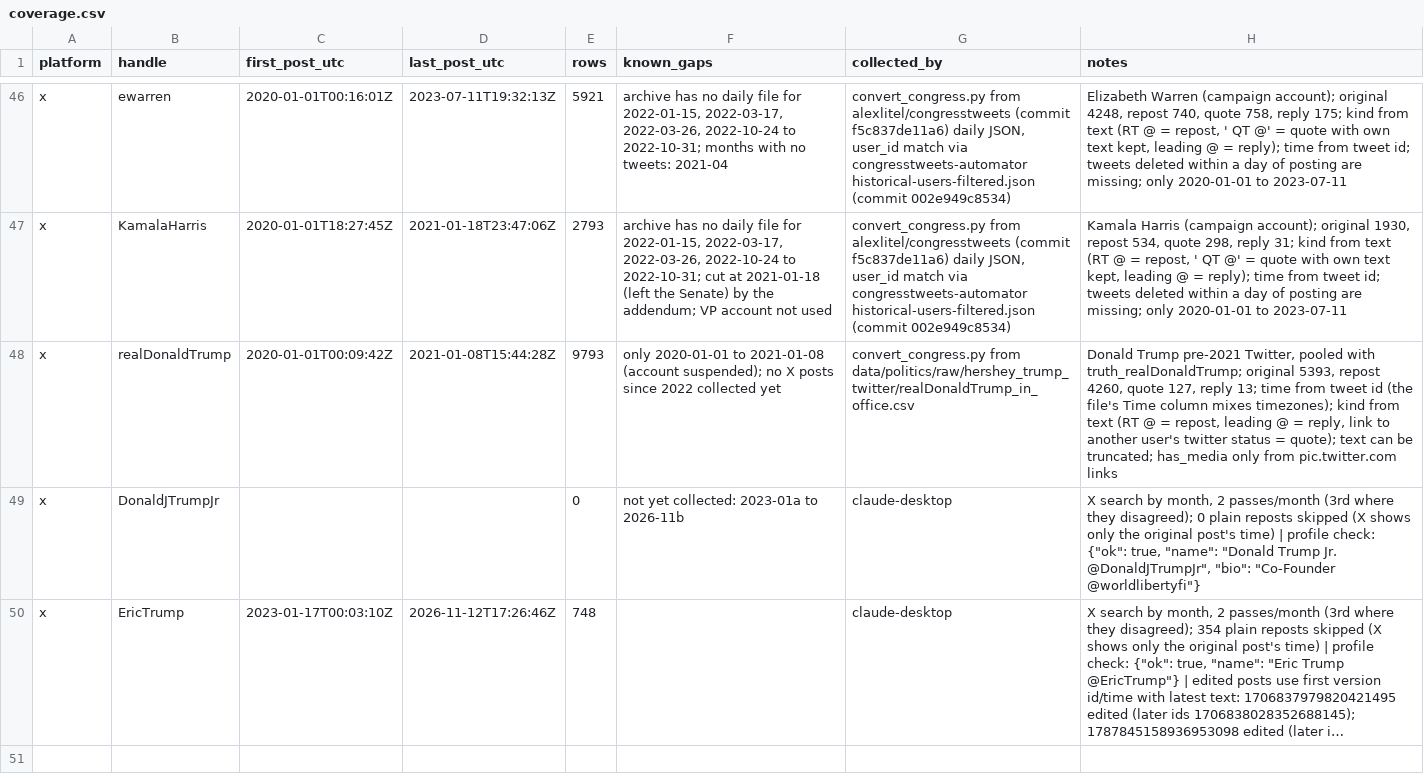
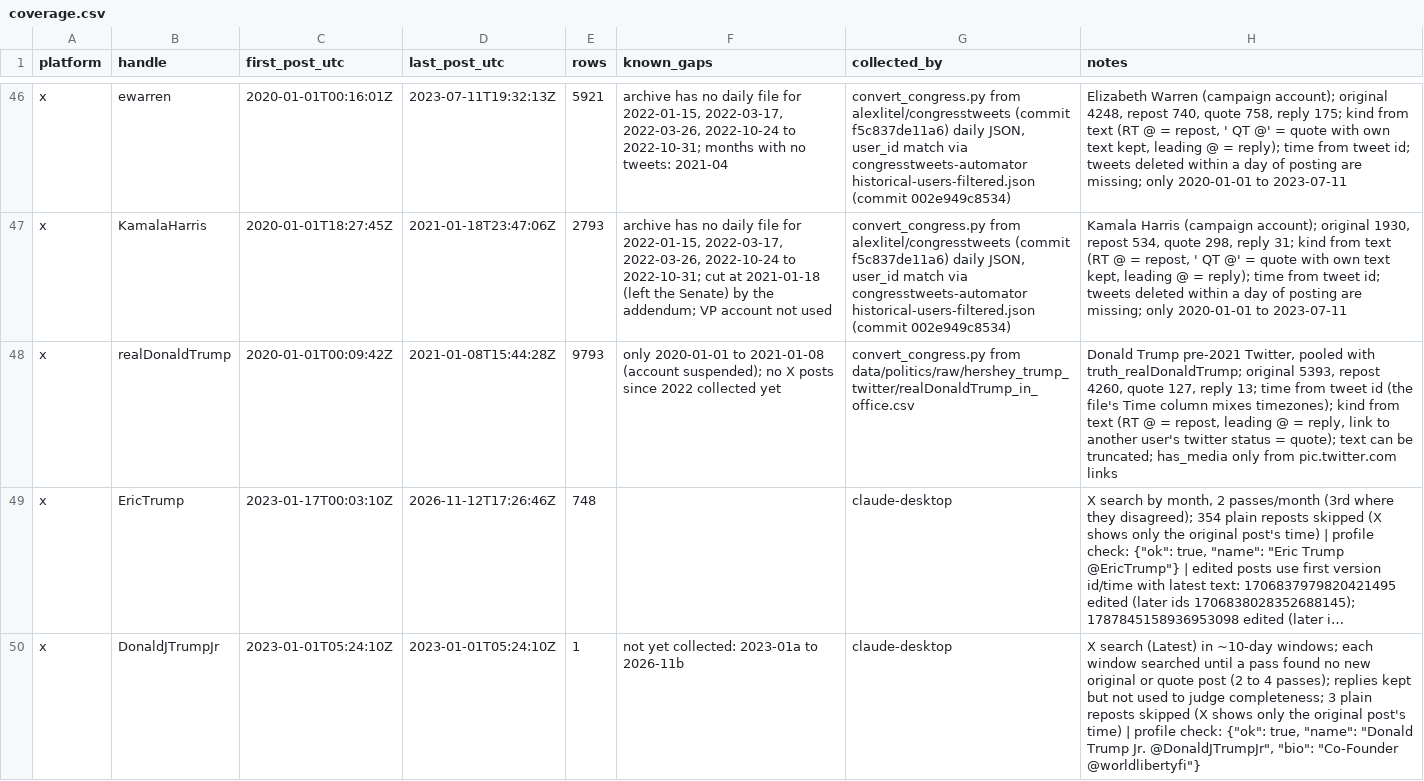
Before and after one commit to Varkot-dev/binance-microstructure, a CSV file: research/politics/coverage.csv, drawn as a sheet; only a part is shown, gaps mark what is left out; long unchanged cells end in …; removed rows and columns are numbered as before the commit, all else as after; the diff names each change by its address in the sheet, - before the commit and + after, or states it on an @@ line.

```diff
--- a/research/politics/coverage.csv
+++ b/research/politics/coverage.csv
-row 49: x | DonaldJTrumpJr |  |  | 0 | not yet collected: 2023-01a to 2026-11b | claude-desktop | X search by month, 2 passes/month (3rd where they disagreed); 0 plain reposts skipped (X shows only the original post's time) | profile check: {"ok": true, "name": "Donald Trump Jr. @DonaldJTrumpJr", "bio": "Co-Founder @worldlibertyfi"}
+row 50: x | DonaldJTrumpJr | 2023-01-01T05:24:10Z | 2023-01-01T05:24:10Z | 1 | not yet collected: 2023-01a to 2026-11b | claude-desktop | X search (Latest) in ~10-day windows; each window searched until a pass found no new original or quote post (2 to 4 passes); replies kept but not used to judge completeness; 3 plain reposts skipped (X shows only the original post's time) | profile check: {"ok": true, "name": "Donald Trump Jr. @DonaldJTrumpJr", "bio": "Co-Founder @worldlibertyfi"}
```
Also changed, not shown: 2 other files.
